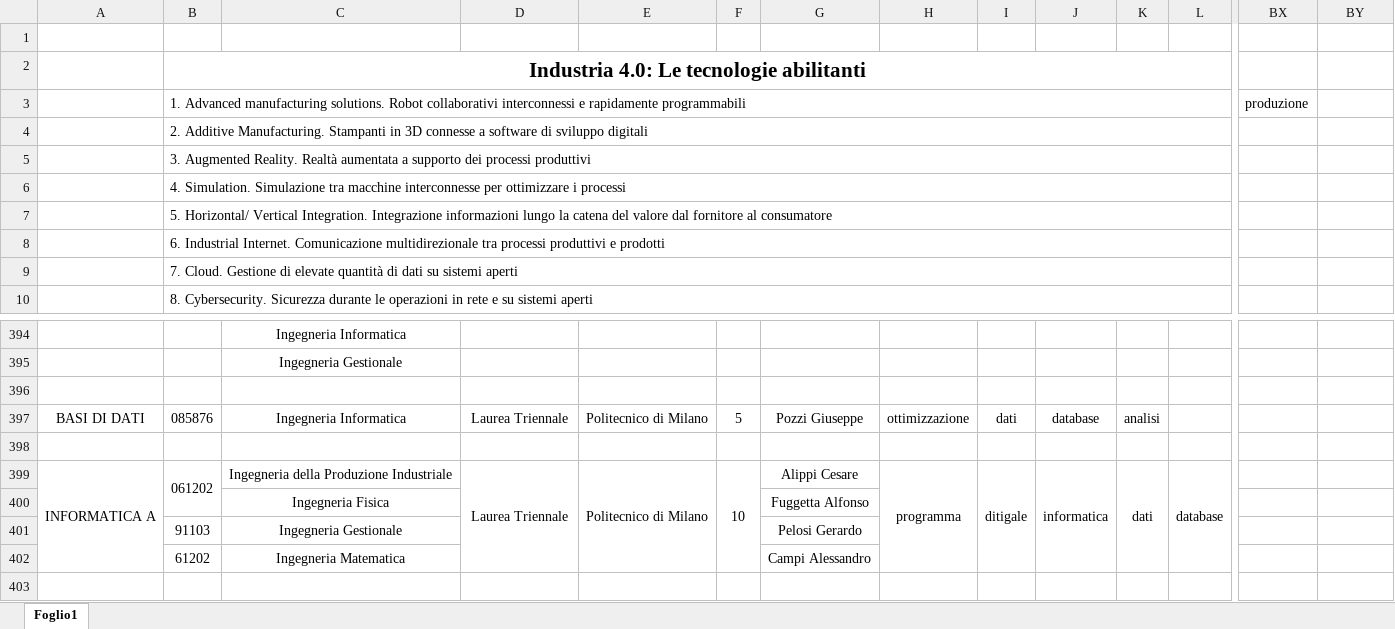
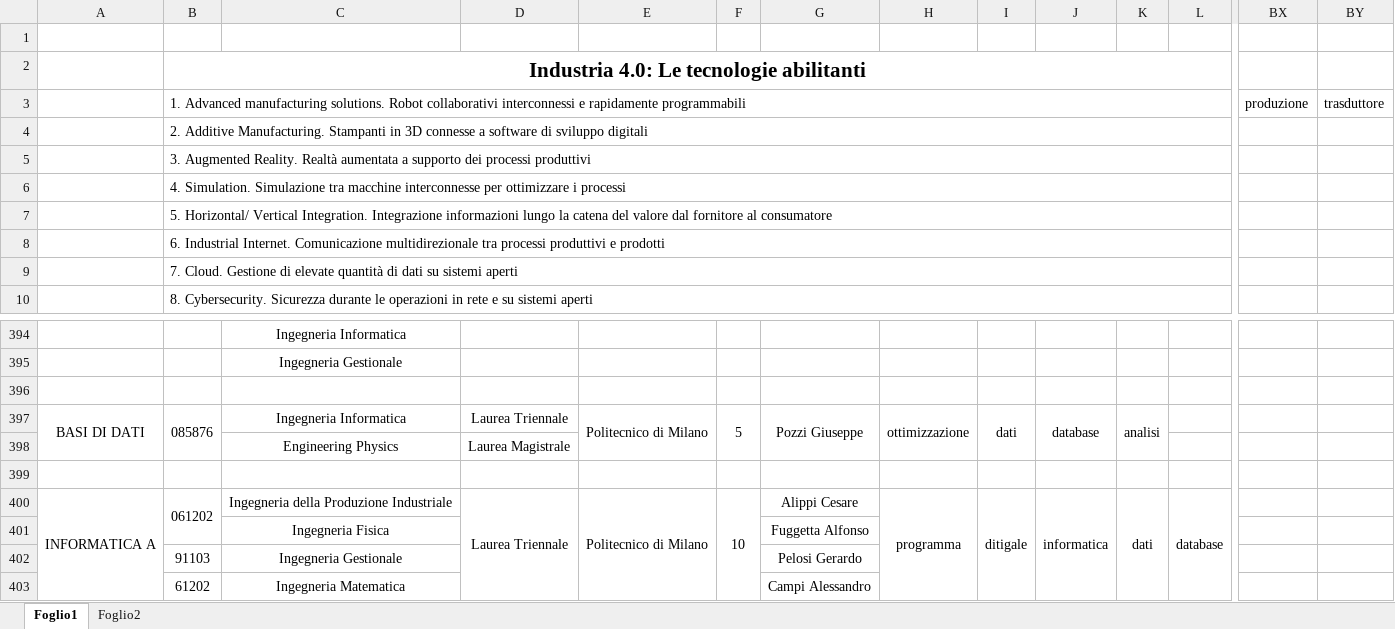
Before and after one commit to FilippoAngelini/CercaParoleChiave, an Excel workbook: new.xlsx, sheet Foglio1, drawn as a sheet; only a part is shown, gaps mark what is left out; the shorter side is filled out with more unchanged rows; values as stored, in another font and other column widths than the file's, no borders; rows hold the shown columns only; the diff covers the shown part only; the diff names each change by its address in the sheet, - before the commit and + after, or states it on an @@ line.

```diff
--- a/new.xlsx (sheet Foglio1)
+++ b/new.xlsx (sheet Foglio1)
+sheet tab: Foglio2
-BY3: (empty)
+BY3: trasduttore
+A397:A398 merged
+B397:B398 merged
+E397:E398 merged
+F397:F398 merged
+G397:G398 merged
+H397:H398 merged
+I397:I398 merged
+J397:J398 merged
+K397:K398 merged
+row 398:  |  | Engineering Physics | Laurea Magistrale
```
Also changed, not shown: 174 added rows elsewhere in this sheet, charts or pictures.
